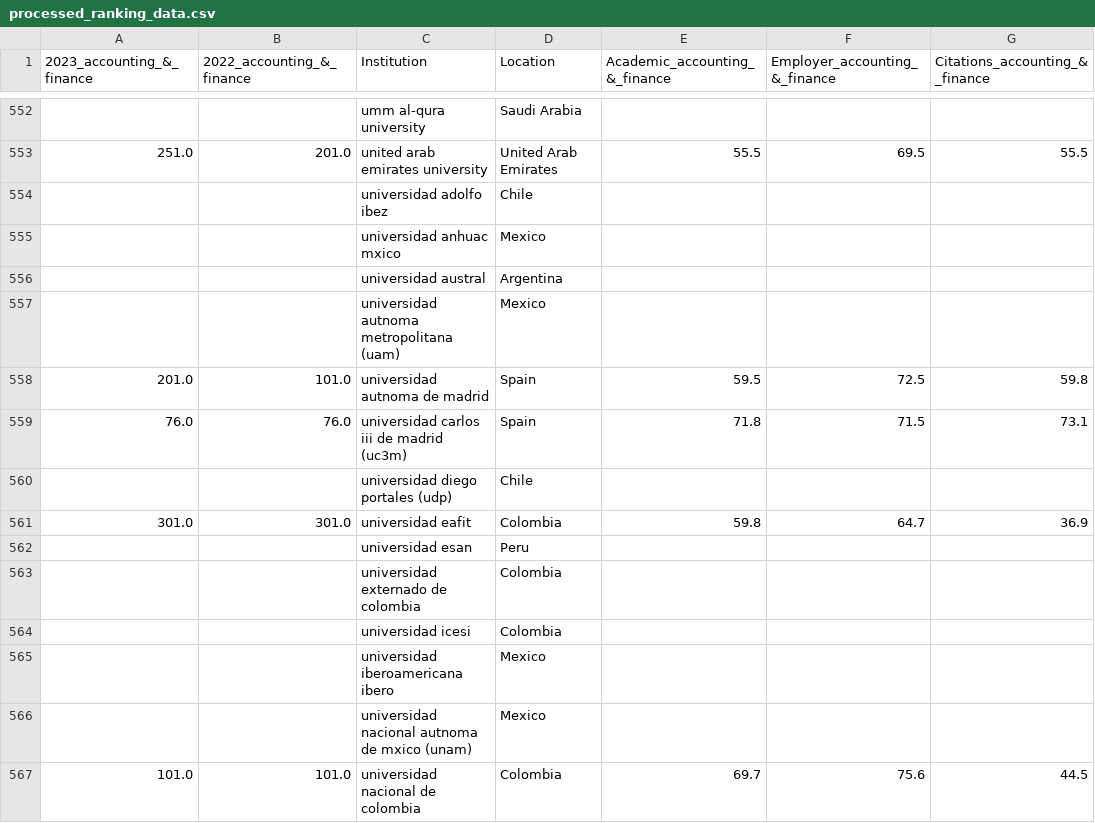
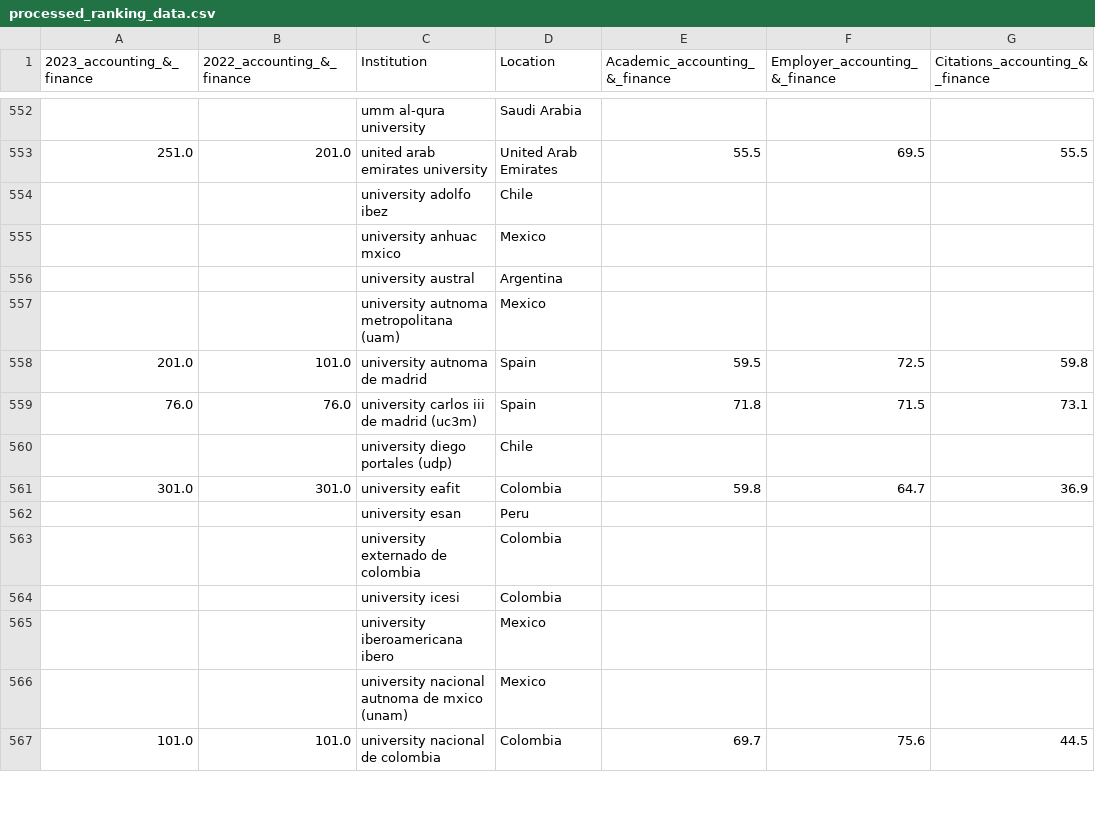
Before and after one commit to francescobraicovich/bocconi_exchange_calculator, a CSV file: data/processed/processed_ranking_data.csv, drawn as a sheet; only a part is shown, gaps mark what is left out; the diff covers the shown part only; the diff names each change by its address in the sheet, - before the commit and + after, or states it on an @@ line.

Commit message:
Change all words that start with 'univers' to 'university'

```diff
--- a/data/processed/processed_ranking_data.csv
+++ b/data/processed/processed_ranking_data.csv
-C554 (Institution): universidad adolfo ibez
+C554 (Institution): university adolfo ibez
-C555 (Institution): universidad anhuac mxico
+C555 (Institution): university anhuac mxico
-C556 (Institution): universidad austral
+C556 (Institution): university austral
-C557 (Institution): universidad autnoma metropolitana (uam)
+C557 (Institution): university autnoma metropolitana (uam)
-C558 (Institution): universidad autnoma de madrid
+C558 (Institution): university autnoma de madrid
-C559 (Institution): universidad carlos iii de madrid (uc3m)
+C559 (Institution): university carlos iii de madrid (uc3m)
-C560 (Institution): universidad diego portales (udp)
+C560 (Institution): university diego portales (udp)
-C561 (Institution): universidad eafit
+C561 (Institution): university eafit
-C562 (Institution): universidad esan
+C562 (Institution): university esan
-C563 (Institution): universidad externado de colombia
+C563 (Institution): university externado de colombia
-C564 (Institution): universidad icesi
+C564 (Institution): university icesi
-C565 (Institution): universidad iberoamericana ibero
+C565 (Institution): university iberoamericana ibero
-C566 (Institution): universidad nacional autnoma de mxico (unam)
+C566 (Institution): university nacional autnoma de mxico (unam)
-C567 (Institution): universidad nacional de colombia
+C567 (Institution): university nacional de colombia
```
Also changed, not shown: 139 edited cells elsewhere in this file, 1 other file.
